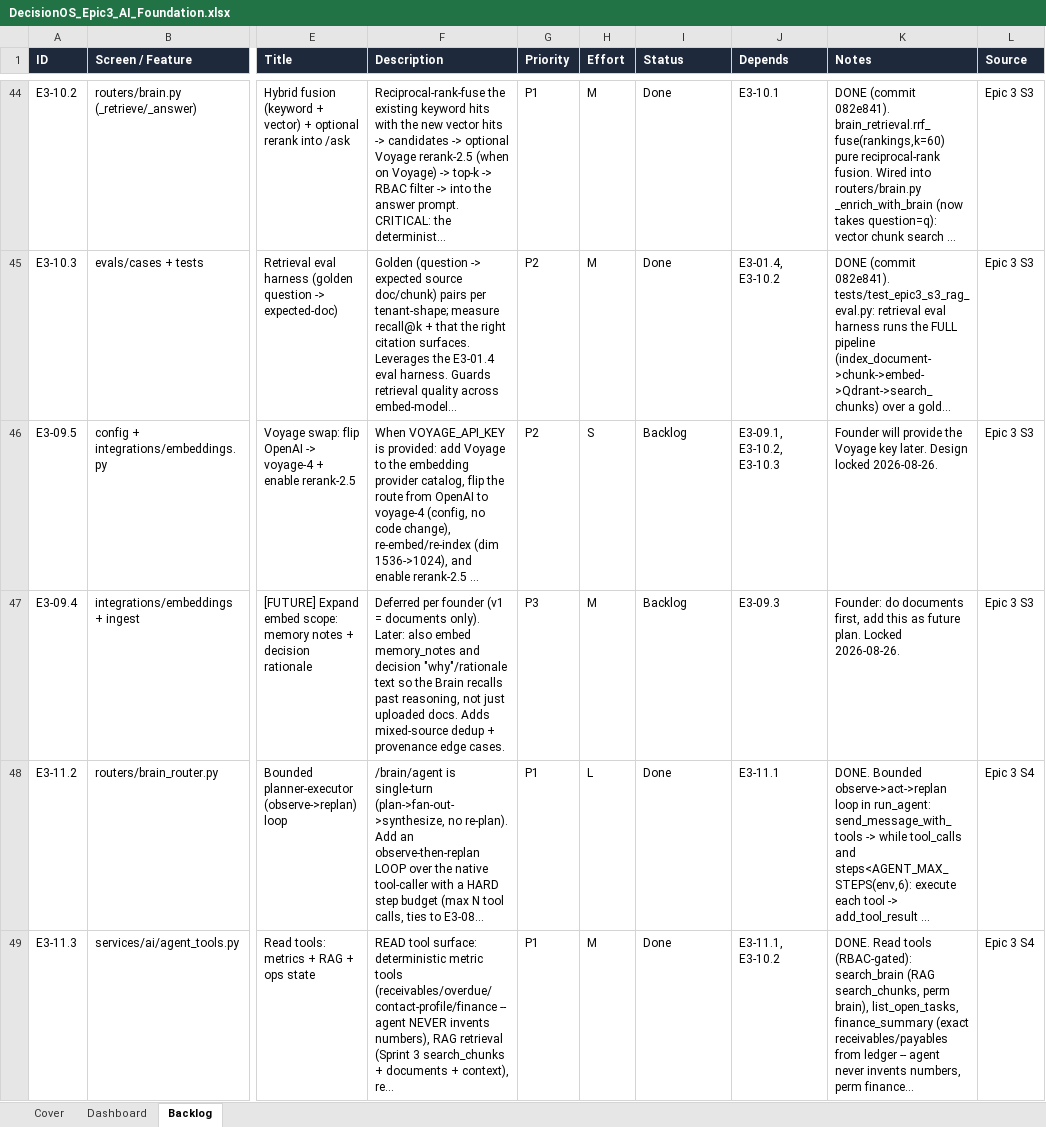
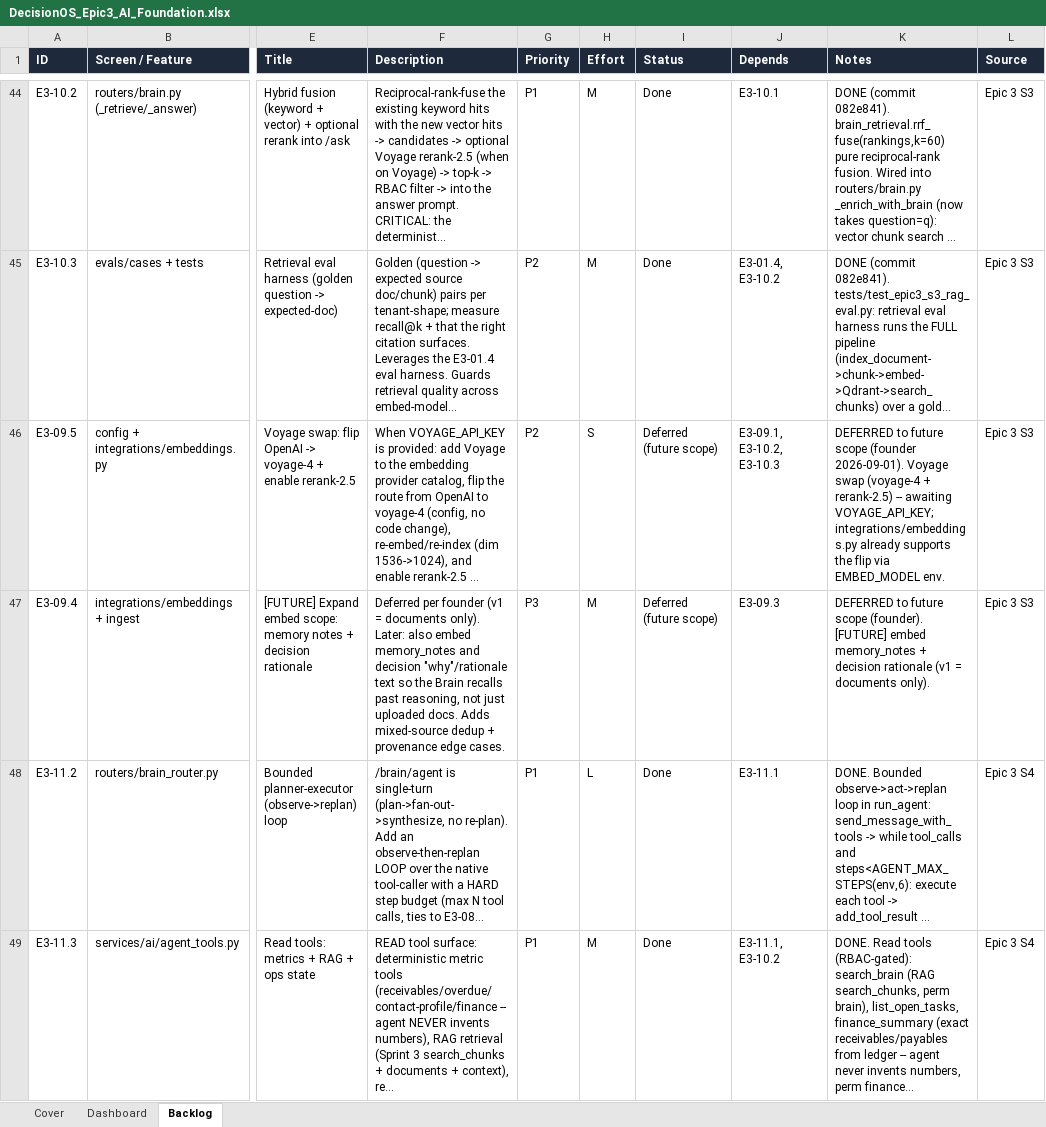
Before and after one commit to quazrelevate-god/DecisionOS, an Excel workbook: docs/DecisionOS_Epic3_AI_Foundation.xlsx, sheet Backlog, drawn as a sheet; only a part is shown, gaps mark what is left out; long unchanged cells end in …; values as stored, in another font and other column widths than the file's, no borders; the diff covers the shown part only; the diff names each change by its address in the sheet, - before the commit and + after, or states it on an @@ line.

```diff
--- a/docs/DecisionOS_Epic3_AI_Foundation.xlsx (sheet Backlog)
+++ b/docs/DecisionOS_Epic3_AI_Foundation.xlsx (sheet Backlog)
-I46:I47 (Status): Backlog
+I46:I47 (Status): Deferred (future scope)
-K46 (Notes): Founder will provide the Voyage key later. Design locked 2026-08-26.
+K46 (Notes): DEFERRED to future scope (founder 2026-09-01). Voyage swap (voyage-4 + rerank-2.5) -- awaiting VOYAGE_API_KEY; integrations/embeddings.py already supports the flip via EMBED_MODEL env.
-K47 (Notes): Founder: do documents first, add this as future plan. Locked 2026-08-26.
+K47 (Notes): DEFERRED to future scope (founder). [FUTURE] embed memory_notes + decision rationale (v1 = documents only).
```
Also changed, not shown: 28 edited cells elsewhere in this sheet, sheet Dashboard, docs/DecisionOS_Epic6_UX_UI_Optimization.xlsx, 5 other files.
